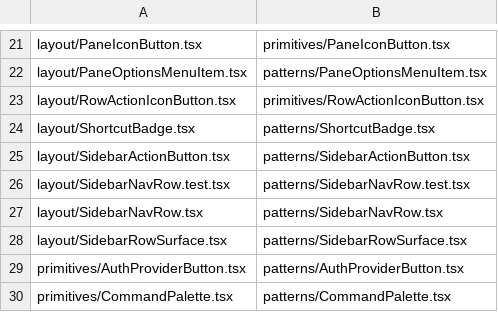
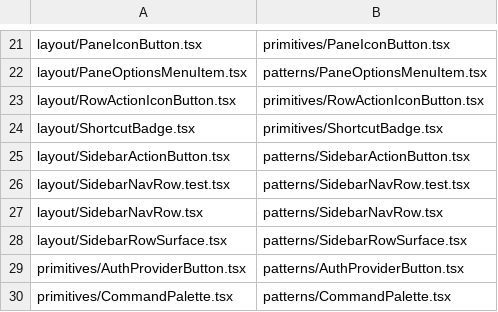
Before and after one commit to proliferate-ai/proliferate, a TSV file: .taxonomy-plan/moves.tsv, drawn as a sheet; only a part is shown, gaps mark what is left out.

Commit message:
fix(ui): relocate ShortcutBadge to primitives
ShortcutBadge is a leaf <kbd> atom that composes nothing, so it belongs
in primitives/ per catalog authority, not patterns/. Move the file,
repoint the package.json export, SidebarNavRow's relative import, all
external consumer imports, the taxonomy moves.tsv row, and the
component-library.md index (drop it from Patterns, add it to
Primitives, and reword SidebarNavRow's row so it no longer claims a
pattern composes another pattern).

```diff
--- a/.taxonomy-plan/moves.tsv
+++ b/.taxonomy-plan/moves.tsv
@@ -23,3 +23,3 @@ layout/PaneOptionsMenuItem.tsx	patterns/PaneOptionsMenuItem.tsx
 layout/RowActionIconButton.tsx	primitives/RowActionIconButton.tsx
-layout/ShortcutBadge.tsx	patterns/ShortcutBadge.tsx
+layout/ShortcutBadge.tsx	primitives/ShortcutBadge.tsx
 layout/SidebarActionButton.tsx	patterns/SidebarActionButton.tsx
```
Also changed, not shown: 13 other files.
